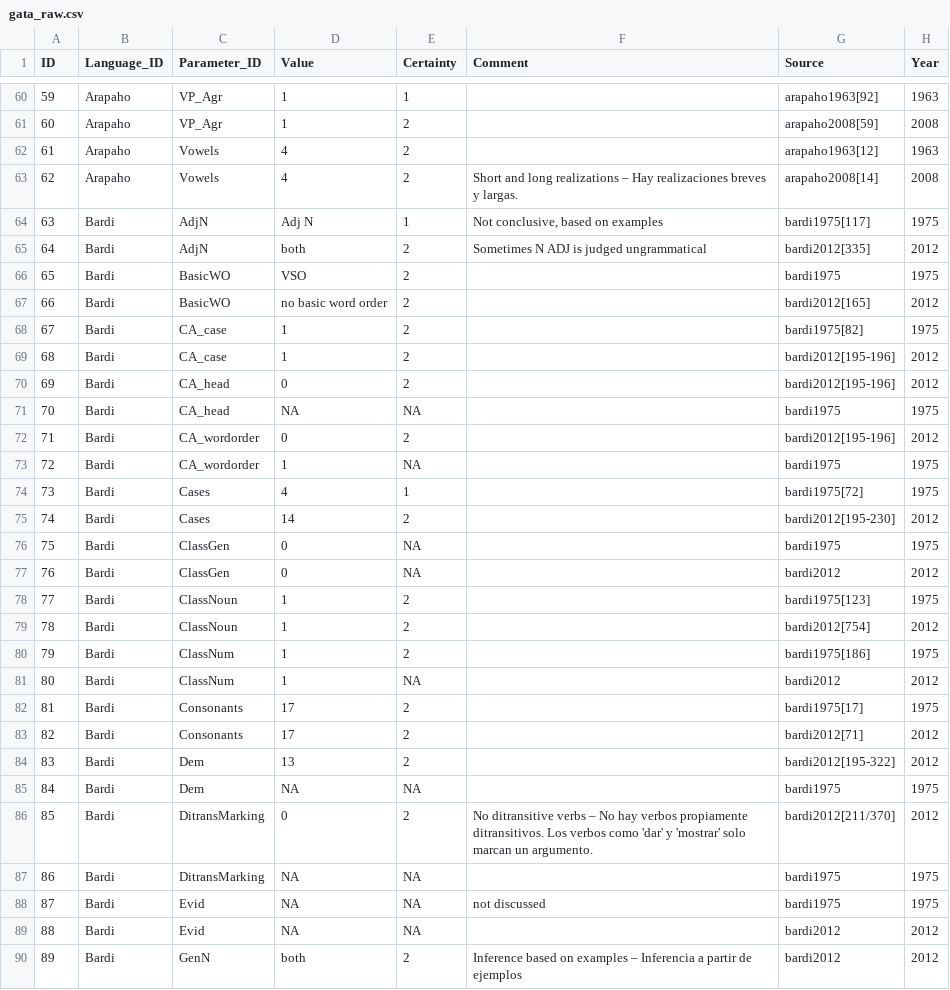
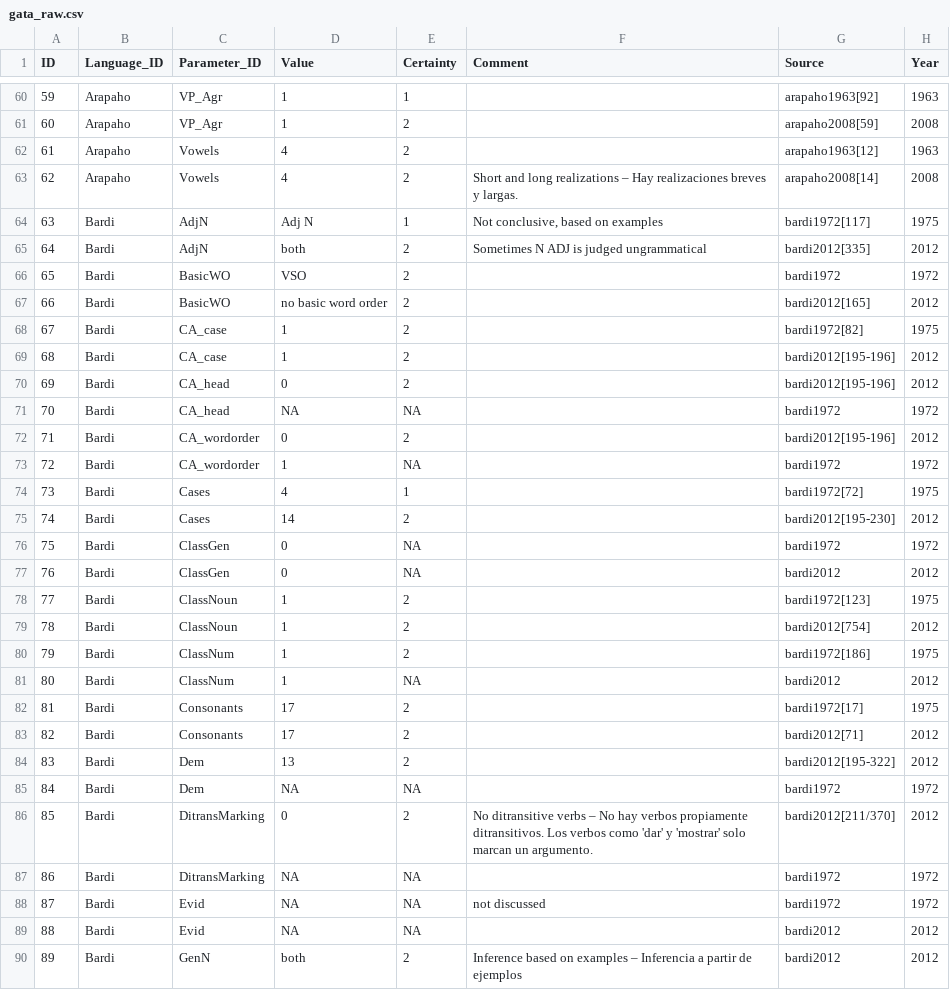
Before and after one commit to MuffinLinwist/GATA, a CSV file: raw/gata_raw.csv, drawn as a sheet; only a part is shown, gaps mark what is left out; the diff covers the shown part only.

```diff
--- a/raw/gata_raw.csv
+++ b/raw/gata_raw.csv
@@ -63,27 +63,27 @@ ID,Language_ID,Parameter_ID,Value,Certainty,Comment,Source,Year
 62,Arapaho,Vowels,4,2,Short and long realizations – Hay realizaciones breves y largas.,arapaho2008[14],2008
-63,Bardi,AdjN,Adj N,1,"Not conclusive, based on examples",bardi1975[117],1975
+63,Bardi,AdjN,Adj N,1,"Not conclusive, based on examples",bardi1972[117],1975
 64,Bardi,AdjN,both,2,Sometimes N ADJ is judged ungrammatical,bardi2012[335],2012
-65,Bardi,BasicWO,VSO,2,,bardi1975,1975
+65,Bardi,BasicWO,VSO,2,,bardi1972,1972
 66,Bardi,BasicWO,no basic word order,2,,bardi2012[165],2012
-67,Bardi,CA_case,1,2,,bardi1975[82],1975
+67,Bardi,CA_case,1,2,,bardi1972[82],1975
 68,Bardi,CA_case,1,2,,bardi2012[195-196],2012
 69,Bardi,CA_head,0,2,,bardi2012[195-196],2012
-70,Bardi,CA_head,NA,NA,,bardi1975,1975
+70,Bardi,CA_head,NA,NA,,bardi1972,1972
 71,Bardi,CA_wordorder,0,2,,bardi2012[195-196],2012
-72,Bardi,CA_wordorder,1,NA,,bardi1975,1975
-73,Bardi,Cases,4,1,,bardi1975[72],1975
+72,Bardi,CA_wordorder,1,NA,,bardi1972,1972
+73,Bardi,Cases,4,1,,bardi1972[72],1975
 74,Bardi,Cases,14,2,,bardi2012[195-230],2012
-75,Bardi,ClassGen,0,NA,,bardi1975,1975
+75,Bardi,ClassGen,0,NA,,bardi1972,1972
 76,Bardi,ClassGen,0,NA,,bardi2012,2012
-77,Bardi,ClassNoun,1,2,,bardi1975[123],1975
+77,Bardi,ClassNoun,1,2,,bardi1972[123],1975
 78,Bardi,ClassNoun,1,2,,bardi2012[754],2012
-79,Bardi,ClassNum,1,2,,bardi1975[186],1975
+79,Bardi,ClassNum,1,2,,bardi1972[186],1975
 80,Bardi,ClassNum,1,NA,,bardi2012,2012
-81,Bardi,Consonants,17,2,,bardi1975[17],1975
+81,Bardi,Consonants,17,2,,bardi1972[17],1975
 82,Bardi,Consonants,17,2,,bardi2012[71],2012
 83,Bardi,Dem,13,2,,bardi2012[195-322],2012
-84,Bardi,Dem,NA,NA,,bardi1975,1975
+84,Bardi,Dem,NA,NA,,bardi1972,1972
 85,Bardi,DitransMarking,0,2,No ditransitive verbs – No hay verbos propiamente ditransitivos. Los verbos como 'dar' y 'mostrar' solo marcan un argumento.,bardi2012[211/370],2012
-86,Bardi,DitransMarking,NA,NA,,bardi1975,1975
-87,Bardi,Evid,NA,NA,not discussed,bardi1975,1975
+86,Bardi,DitransMarking,NA,NA,,bardi1972,1972
+87,Bardi,Evid,NA,NA,not discussed,bardi1972,1972
 88,Bardi,Evid,NA,NA,,bardi2012,2012
```
Also changed, not shown: 25 edited cells elsewhere in this file, check/check_languages.csv, 2 other files.
